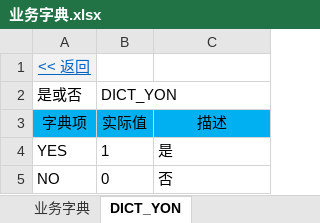
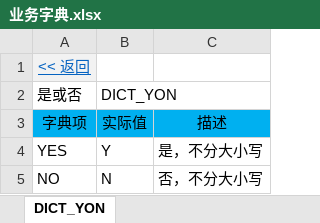
Before and after one commit to shiyunlai/tistools, an Excel workbook: tools-core/model/业务字典.xlsx, sheet DICT_YON, drawn as a sheet; values as stored, in another font and other column widths than the file's, no borders; the diff names each change by its address in the sheet, - before the commit and + after, or states it on an @@ line.

```diff
--- a/tools-core/model/业务字典.xlsx (sheet DICT_YON)
+++ b/tools-core/model/业务字典.xlsx (sheet DICT_YON)
-B4 (DICT_YON): 1
+B4 (DICT_YON): Y
-C4: 是
+C4: 是，不分大小写
-B5 (DICT_YON): 0
+B5 (DICT_YON): N
-C5: 否
+C5: 否，不分大小写
```
Also changed, not shown: sheet 业务字典, sheet DICT_PAPER_TYPE, other sheet tabs, charts or pictures, 4 other files.
